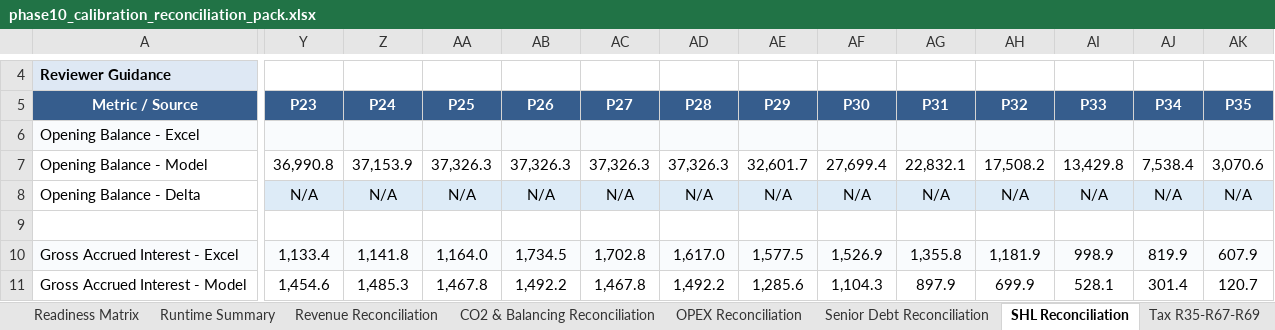
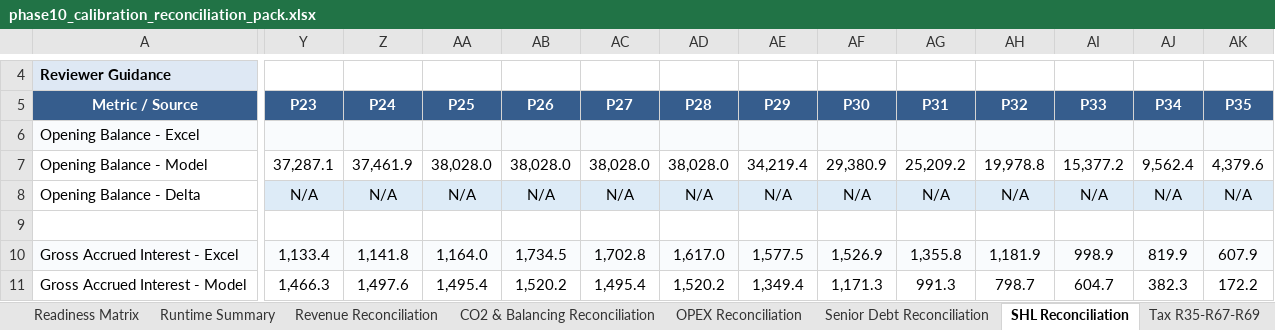
Before and after one commit to xofisamba/Finco1, an Excel workbook: reports/phase10_calibration_reconciliation_pack.xlsx, sheet SHL Reconciliation, drawn as a sheet; only a part is shown, gaps mark what is left out; values as stored, in another font and other column widths than the file's, no borders; the diff covers the shown part only; the diff names each change by its address in the sheet, - before the commit and + after, or states it on an @@ line.

```diff
--- a/reports/phase10_calibration_reconciliation_pack.xlsx (sheet SHL Reconciliation)
+++ b/reports/phase10_calibration_reconciliation_pack.xlsx (sheet SHL Reconciliation)
-Y7 (P23): 36,990.8
+Y7 (P23): 37,287.1
-Z7 (P24): 37,153.9
+Z7 (P24): 37,461.9
-AA7 (P25): 37,326.3
+AA7 (P25): 38,028.0
-AB7 (P26): 37,326.3
+AB7 (P26): 38,028.0
-AC7 (P27): 37,326.3
+AC7 (P27): 38,028.0
-AD7 (P28): 37,326.3
+AD7 (P28): 38,028.0
-AE7 (P29): 32,601.7
+AE7 (P29): 34,219.4
-AF7 (P30): 27,699.4
+AF7 (P30): 29,380.9
-AG7 (P31): 22,832.1
+AG7 (P31): 25,209.2
-AH7 (P32): 17,508.2
+AH7 (P32): 19,978.8
-AI7 (P33): 13,429.8
+AI7 (P33): 15,377.2
-AJ7 (P34): 7,538.4
+AJ7 (P34): 9,562.4
-AK7 (P35): 3,070.6
+AK7 (P35): 4,379.6
-Y11 (P23): 1,454.6
+Y11 (P23): 1,466.3
-Z11 (P24): 1,485.3
+Z11 (P24): 1,497.6
-AA11 (P25): 1,467.8
+AA11 (P25): 1,495.4
-AB11 (P26): 1,492.2
+AB11 (P26): 1,520.2
-AC11 (P27): 1,467.8
+AC11 (P27): 1,495.4
-AD11 (P28): 1,492.2
+AD11 (P28): 1,520.2
-AE11 (P29): 1,285.6
+AE11 (P29): 1,349.4
-AF11 (P30): 1,104.3
+AF11 (P30): 1,171.3
-AG11 (P31): 897.9
+AG11 (P31): 991.3
-AH11 (P32): 699.9
+AH11 (P32): 798.7
-AI11 (P33): 528.1
+AI11 (P33): 604.7
-AJ11 (P34): 301.4
+AJ11 (P34): 382.3
-AK11 (P35): 120.7
+AK11 (P35): 172.2
```
Also changed, not shown: 77 edited cells and cell formats elsewhere in this sheet, sheet Tax R35-R67-R69, sheet Senior Debt Reconciliation, sheet CFADS Waterfall, sheet Gap Register, sheet Distributions Sponsor, sheet Executive Summary, 9 more sheets, 6 other files.
